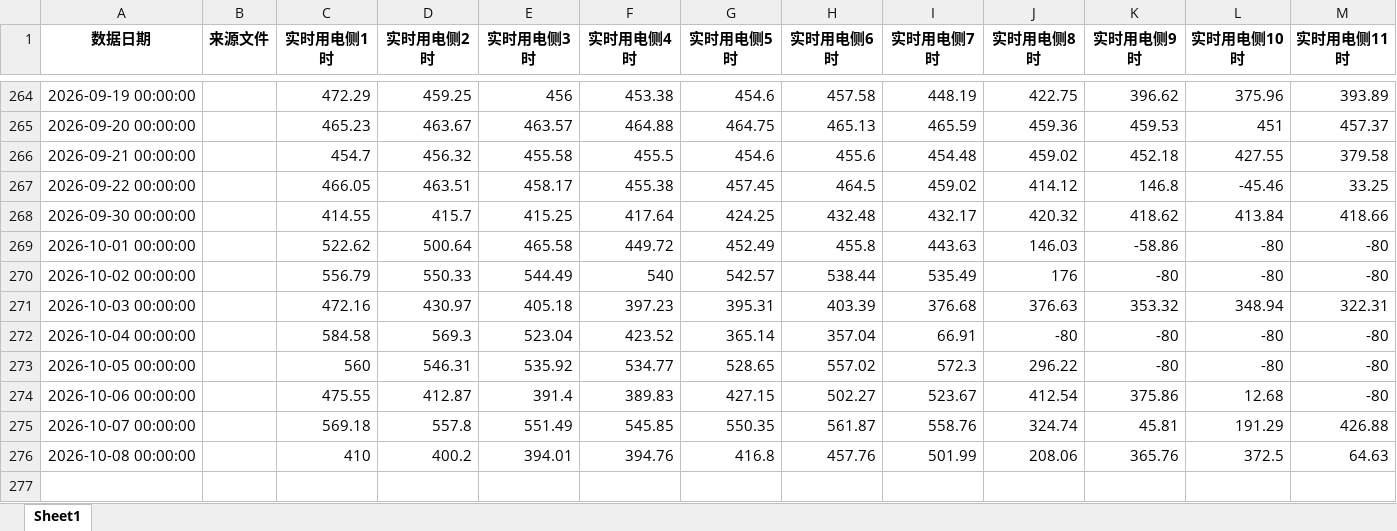
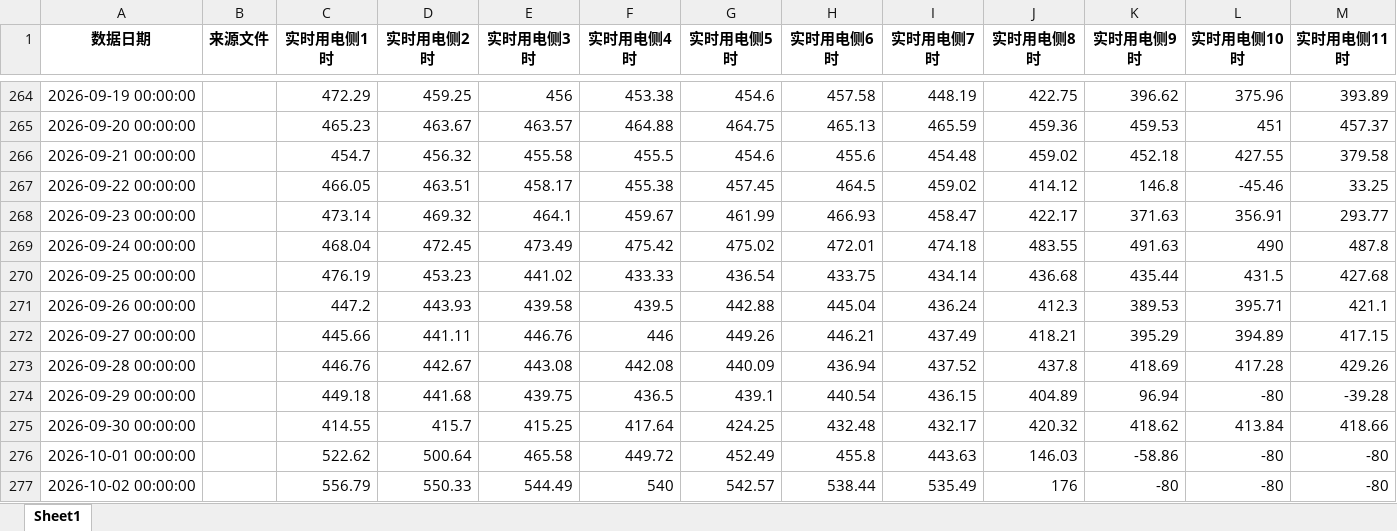
Before and after one commit to o1laabs/shandong-power-data-public, an Excel workbook: excel/2026/实时现货_用电侧小时电价.xlsx, sheet Sheet1, drawn as a sheet; only a part is shown, gaps mark what is left out; the shorter side is filled out with more unchanged rows; values as stored, in another font and other column widths than the file's, no borders; rows hold the shown columns only; the diff names each change by its address in the sheet, - before the commit and + after, or states it on an @@ line.

Commit message:
sync 实时现货_用电侧小时电价.xlsx

```diff
--- a/excel/2026/实时现货_用电侧小时电价.xlsx (sheet Sheet1)
+++ b/excel/2026/实时现货_用电侧小时电价.xlsx (sheet Sheet1)
+row 268: 2026-09-23 00:00:00 |  | 473.14 | 469.32 | 464.1 | 459.67 | 461.99 | 466.93 | 458.47 | 422.17 | 371.63 | 356.91 | 293.77
+row 269: 2026-09-24 00:00:00 |  | 468.04 | 472.45 | 473.49 | 475.42 | 475.02 | 472.01 | 474.18 | 483.55 | 491.63 | 490 | 487.8
+row 270: 2026-09-25 00:00:00 |  | 476.19 | 453.23 | 441.02 | 433.33 | 436.54 | 433.75 | 434.14 | 436.68 | 435.44 | 431.5 | 427.68
+row 271: 2026-09-26 00:00:00 |  | 447.2 | 443.93 | 439.58 | 439.5 | 442.88 | 445.04 | 436.24 | 412.3 | 389.53 | 395.71 | 421.1
+row 272: 2026-09-27 00:00:00 |  | 445.66 | 441.11 | 446.76 | 446 | 449.26 | 446.21 | 437.49 | 418.21 | 395.29 | 394.89 | 417.15
+row 273: 2026-09-28 00:00:00 |  | 446.76 | 442.67 | 443.08 | 442.08 | 440.09 | 436.94 | 437.52 | 437.8 | 418.69 | 417.28 | 429.26
+row 274: 2026-09-29 00:00:00 |  | 449.18 | 441.68 | 439.75 | 436.5 | 439.1 | 440.54 | 436.15 | 404.89 | 96.94 | -80 | -39.28
```
